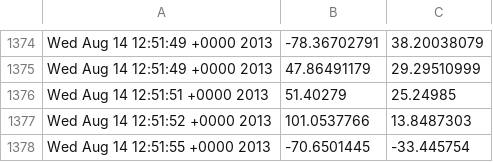
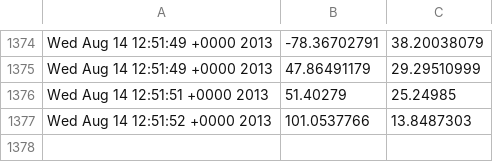
Before and after one commit to CabbagesAndKings/Twitter-Geo-Clock, a CSV file: data/Run1.csv, drawn as a sheet; only a part is shown, gaps mark what is left out; the diff names each change by its address in the sheet, - before the commit and + after, or states it on an @@ line.

Commit message:
small data

```diff
--- a/data/Run1.csv
+++ b/data/Run1.csv
-row 1378: Wed Aug 14 12:51:55 +0000 2013 | -70.6501445 | -33.445754
```
